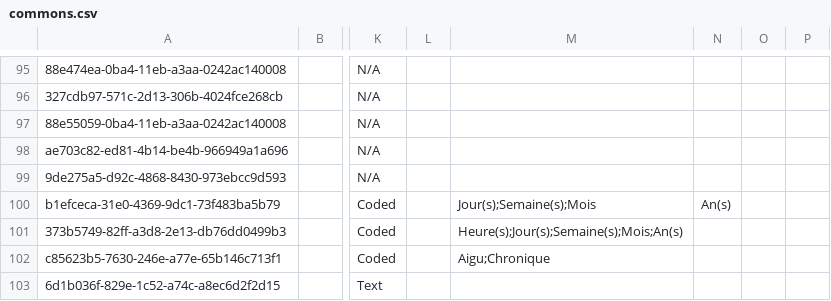
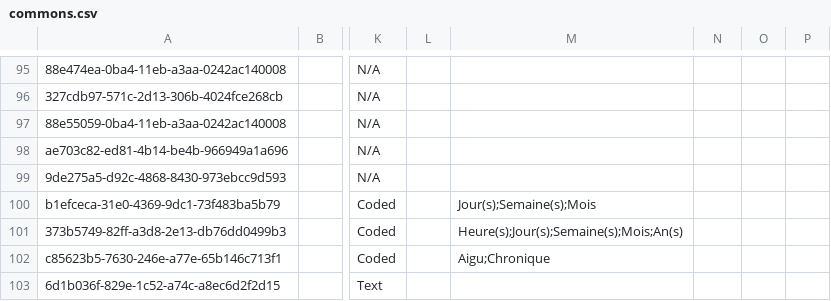
Before and after one commit to mekomsolutions/openmrs-config-haiti, a CSV file: configuration/concepts/commons.csv, drawn as a sheet; only a part is shown, gaps mark what is left out; the diff names each change by its address in the sheet, - before the commit and + after, or states it on an @@ line.

Commit message:
Fix Treatment duration

```diff
--- a/configuration/concepts/commons.csv
+++ b/configuration/concepts/commons.csv
-N100: An(s)
+N100: (empty)
```
